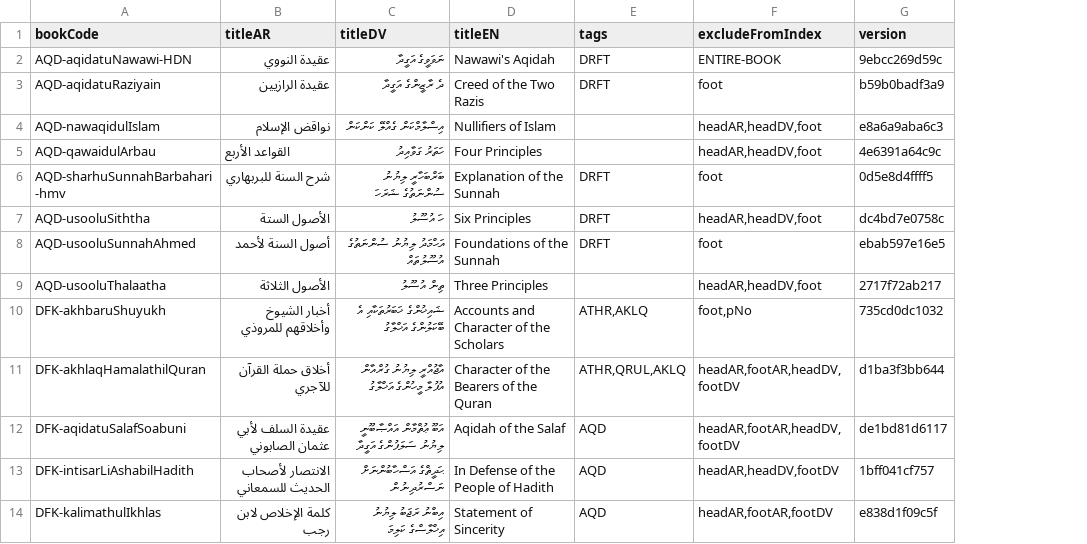
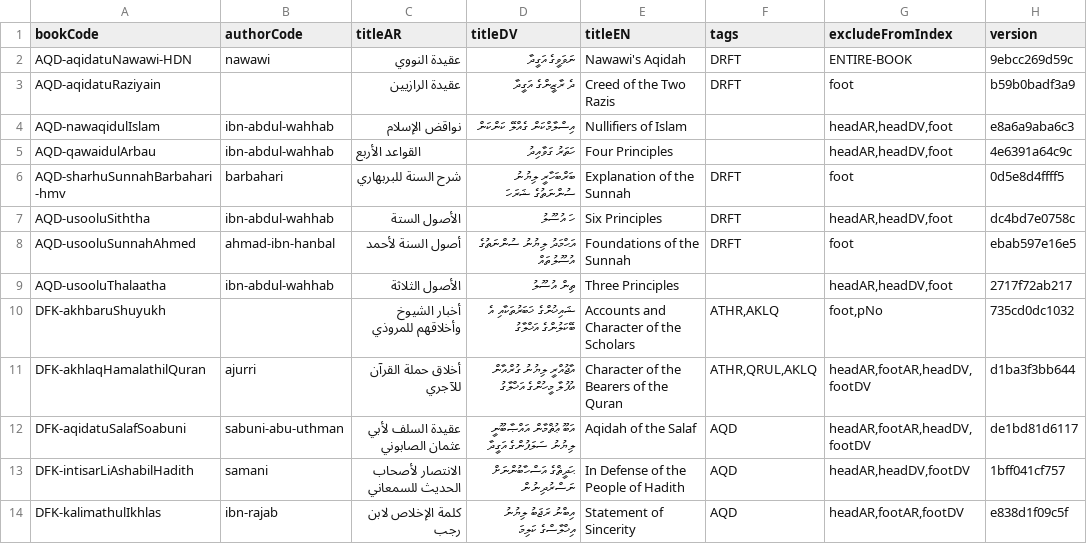
Before and after one commit to hadithmv/hadithmv.github.io, a CSV file: codebase/data/02-registry-bookMeta.csv, drawn as a sheet; only a part is shown; the diff names each change by its address in the sheet, - before the commit and + after, or states it on an @@ line.

```diff
--- a/codebase/data/02-registry-bookMeta.csv
+++ b/codebase/data/02-registry-bookMeta.csv
+column B (authorCode), rows 2-14: nawawi |  | ibn-abdul-wahhab | ibn-abdul-wahhab | barbahari | ibn-abdul-wahhab | ahmad-ibn-hanbal | ibn-abdul-wahhab |  | ajurri | sabuni-abu-uthman | samani | ibn-rajab
```
Also changed, not shown: codebase/data/01-registry-bookTags.csv, 20 other files.
